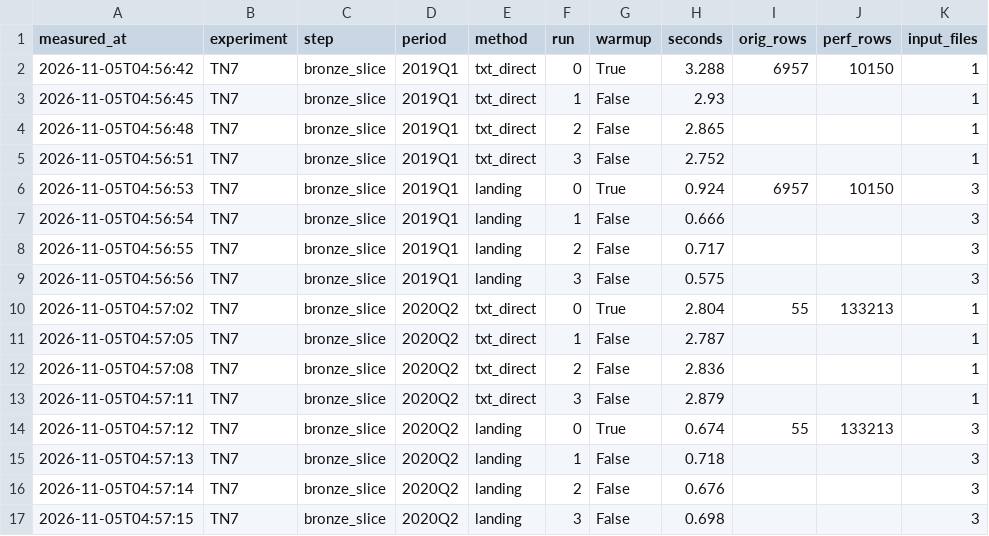
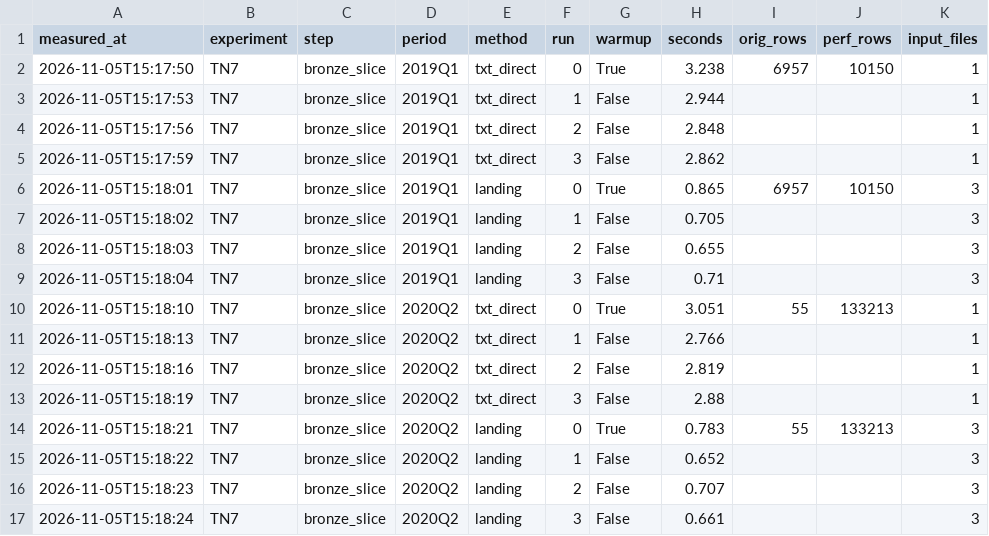
Before and after one commit to NTVinh132004/IT2047-Data-Process-Technical, a CSV file: experiments/results/tn7_bronze_slice.csv, drawn as a sheet; only a part is shown; the diff covers the shown part only.

```diff
--- a/experiments/results/tn7_bronze_slice.csv
+++ b/experiments/results/tn7_bronze_slice.csv
@@ -1,17 +1,17 @@
 measured_at,experiment,step,period,method,run,warmup,seconds,orig_rows,perf_rows,input_files
-2026-11-05T04:56:42,TN7,bronze_slice,2019Q1,txt_direct,0,True,3.288,6957,10150,1
-2026-11-05T04:56:45,TN7,bronze_slice,2019Q1,txt_direct,1,False,2.93,,,1
-2026-11-05T04:56:48,TN7,bronze_slice,2019Q1,txt_direct,2,False,2.865,,,1
-2026-11-05T04:56:51,TN7,bronze_slice,2019Q1,txt_direct,3,False,2.752,,,1
-2026-11-05T04:56:53,TN7,bronze_slice,2019Q1,landing,0,True,0.924,6957,10150,3
-2026-11-05T04:56:54,TN7,bronze_slice,2019Q1,landing,1,False,0.666,,,3
-2026-11-05T04:56:55,TN7,bronze_slice,2019Q1,landing,2,False,0.717,,,3
-2026-11-05T04:56:56,TN7,bronze_slice,2019Q1,landing,3,False,0.575,,,3
-2026-11-05T04:57:02,TN7,bronze_slice,2020Q2,txt_direct,0,True,2.804,55,133213,1
-2026-11-05T04:57:05,TN7,bronze_slice,2020Q2,txt_direct,1,False,2.787,,,1
-2026-11-05T04:57:08,TN7,bronze_slice,2020Q2,txt_direct,2,False,2.836,,,1
-2026-11-05T04:57:11,TN7,bronze_slice,2020Q2,txt_direct,3,False,2.879,,,1
-2026-11-05T04:57:12,TN7,bronze_slice,2020Q2,landing,0,True,0.674,55,133213,3
-2026-11-05T04:57:13,TN7,bronze_slice,2020Q2,landing,1,False,0.718,,,3
-2026-11-05T04:57:14,TN7,bronze_slice,2020Q2,landing,2,False,0.676,,,3
-2026-11-05T04:57:15,TN7,bronze_slice,2020Q2,landing,3,False,0.698,,,3
+2026-11-05T15:17:50,TN7,bronze_slice,2019Q1,txt_direct,0,True,3.238,6957,10150,1
+2026-11-05T15:17:53,TN7,bronze_slice,2019Q1,txt_direct,1,False,2.944,,,1
+2026-11-05T15:17:56,TN7,bronze_slice,2019Q1,txt_direct,2,False,2.848,,,1
+2026-11-05T15:17:59,TN7,bronze_slice,2019Q1,txt_direct,3,False,2.862,,,1
+2026-11-05T15:18:01,TN7,bronze_slice,2019Q1,landing,0,True,0.865,6957,10150,3
+2026-11-05T15:18:02,TN7,bronze_slice,2019Q1,landing,1,False,0.705,,,3
+2026-11-05T15:18:03,TN7,bronze_slice,2019Q1,landing,2,False,0.655,,,3
+2026-11-05T15:18:04,TN7,bronze_slice,2019Q1,landing,3,False,0.71,,,3
+2026-11-05T15:18:10,TN7,bronze_slice,2020Q2,txt_direct,0,True,3.051,55,133213,1
+2026-11-05T15:18:13,TN7,bronze_slice,2020Q2,txt_direct,1,False,2.766,,,1
+2026-11-05T15:18:16,TN7,bronze_slice,2020Q2,txt_direct,2,False,2.819,,,1
+2026-11-05T15:18:19,TN7,bronze_slice,2020Q2,txt_direct,3,False,2.88,,,1
+2026-11-05T15:18:21,TN7,bronze_slice,2020Q2,landing,0,True,0.783,55,133213,3
+2026-11-05T15:18:22,TN7,bronze_slice,2020Q2,landing,1,False,0.652,,,3
+2026-11-05T15:18:23,TN7,bronze_slice,2020Q2,landing,2,False,0.707,,,3
+2026-11-05T15:18:24,TN7,bronze_slice,2020Q2,landing,3,False,0.661,,,3
```
Also changed, not shown: 32 edited cells elsewhere in this file, experiments/results/tn2_incremental.csv, experiments/results/tn4_pit.csv, 28 other files.
